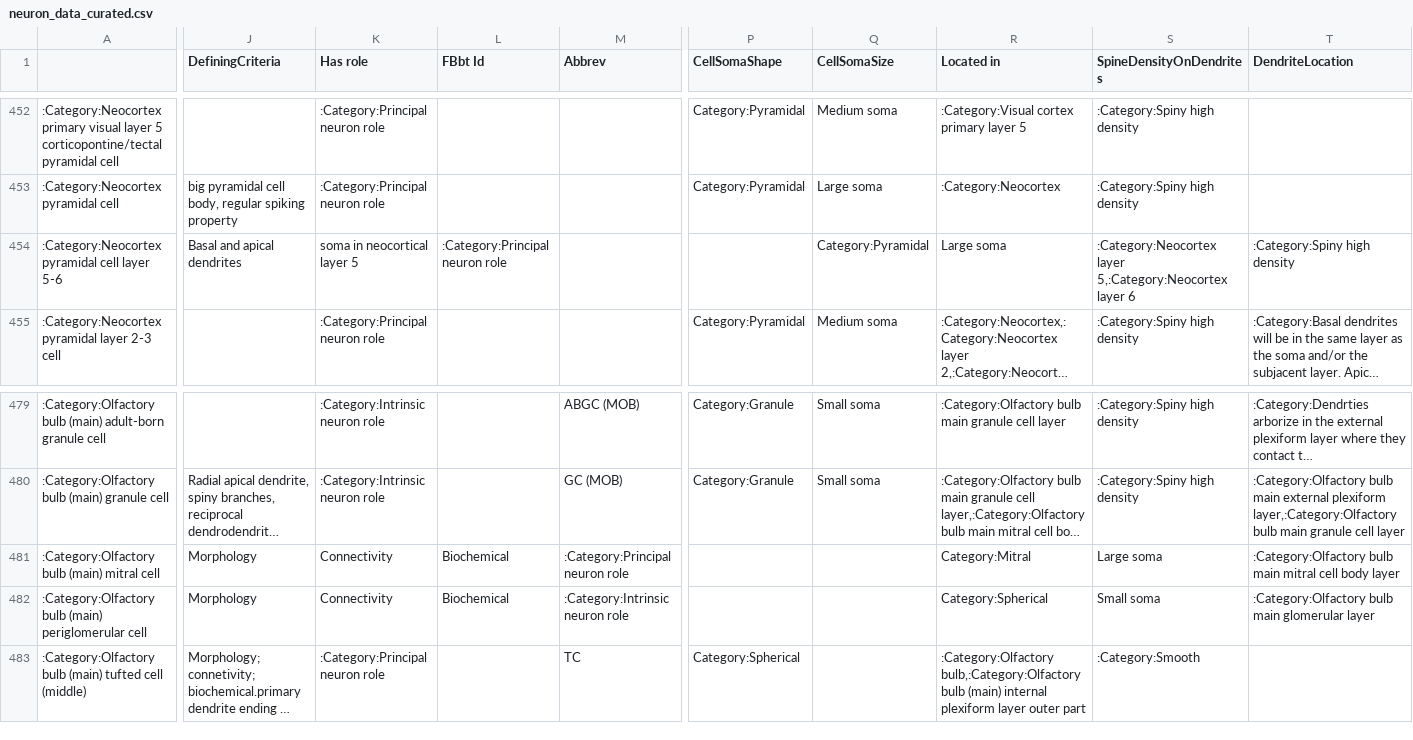
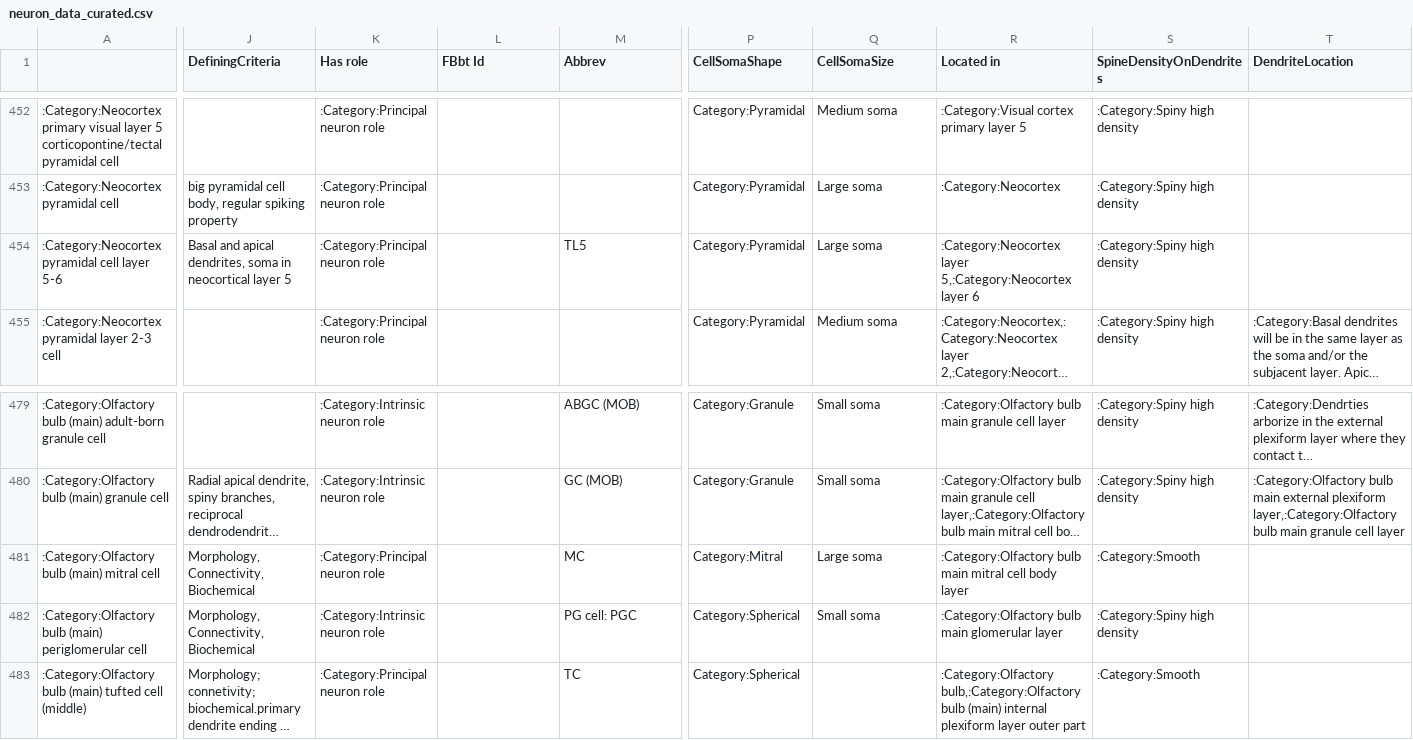
Before and after one commit to tgbugs/nlxeol, a CSV file: neuron_data_curated.csv, drawn as a sheet; only a part is shown, gaps mark what is left out; long unchanged cells end in …; the diff covers the shown part only; the diff names each change by its address in the sheet, - before the commit and + after, or states it on an @@ line.

```diff
--- a/neuron_data_curated.csv
+++ b/neuron_data_curated.csv
-J454 (DefiningCriteria): Basal and apical dendrites
+J454 (DefiningCriteria): Basal and apical dendrites, soma in neocortical layer 5
-K454 (Has role): soma in neocortical layer 5
+K454 (Has role): :Category:Principal neuron role
-L454 (FBbt Id): :Category:Principal neuron role
+L454 (FBbt Id): (empty)
-M454 (Abbrev): (empty)
+M454 (Abbrev): TL5
-P454 (CellSomaShape): (empty)
+P454 (CellSomaShape): Category:Pyramidal
-Q454 (CellSomaSize): Category:Pyramidal
+Q454 (CellSomaSize): Large soma
-R454 (Located in): Large soma
+R454 (Located in): :Category:Neocortex layer 5,:Category:Neocortex layer 6
-S454 (SpineDensityOnDendrites): :Category:Neocortex layer 5,:Category:Neocortex layer 6
+S454 (SpineDensityOnDendrites): :Category:Spiny high density
-T454 (DendriteLocation): :Category:Spiny high density
+T454 (DendriteLocation): (empty)
-J481:J482 (DefiningCriteria): Morphology
+J481:J482 (DefiningCriteria): Morphology, Connectivity, Biochemical
-K481 (Has role): Connectivity
+K481 (Has role): :Category:Principal neuron role
-L481:L482 (FBbt Id): Biochemical
+L481:L482 (FBbt Id): (empty)
-M481 (Abbrev): :Category:Principal neuron role
+M481 (Abbrev): MC
-P481 (CellSomaShape): (empty)
+P481 (CellSomaShape): Category:Mitral
-Q481 (CellSomaSize): (empty)
+Q481 (CellSomaSize): Large soma
-R481 (Located in): Category:Mitral
+R481 (Located in): :Category:Olfactory bulb main mitral cell body layer
-S481 (SpineDensityOnDendrites): Large soma
+S481 (SpineDensityOnDendrites): :Category:Smooth
-T481 (DendriteLocation): :Category:Olfactory bulb main mitral cell body layer
+T481 (DendriteLocation): (empty)
-K482 (Has role): Connectivity
+K482 (Has role): :Category:Intrinsic neuron role
-M482 (Abbrev): :Category:Intrinsic neuron role
+M482 (Abbrev): PG cell: PGC
-P482 (CellSomaShape): (empty)
+P482 (CellSomaShape): Category:Spherical
-Q482 (CellSomaSize): (empty)
+Q482 (CellSomaSize): Small soma
-R482 (Located in): Category:Spherical
+R482 (Located in): :Category:Olfactory bulb main glomerular layer
-S482 (SpineDensityOnDendrites): Small soma
+S482 (SpineDensityOnDendrites): :Category:Spiny high density
-T482 (DendriteLocation): :Category:Olfactory bulb main glomerular layer
+T482 (DendriteLocation): (empty)
```
Also changed, not shown: 116 edited cells elsewhere in this file.
